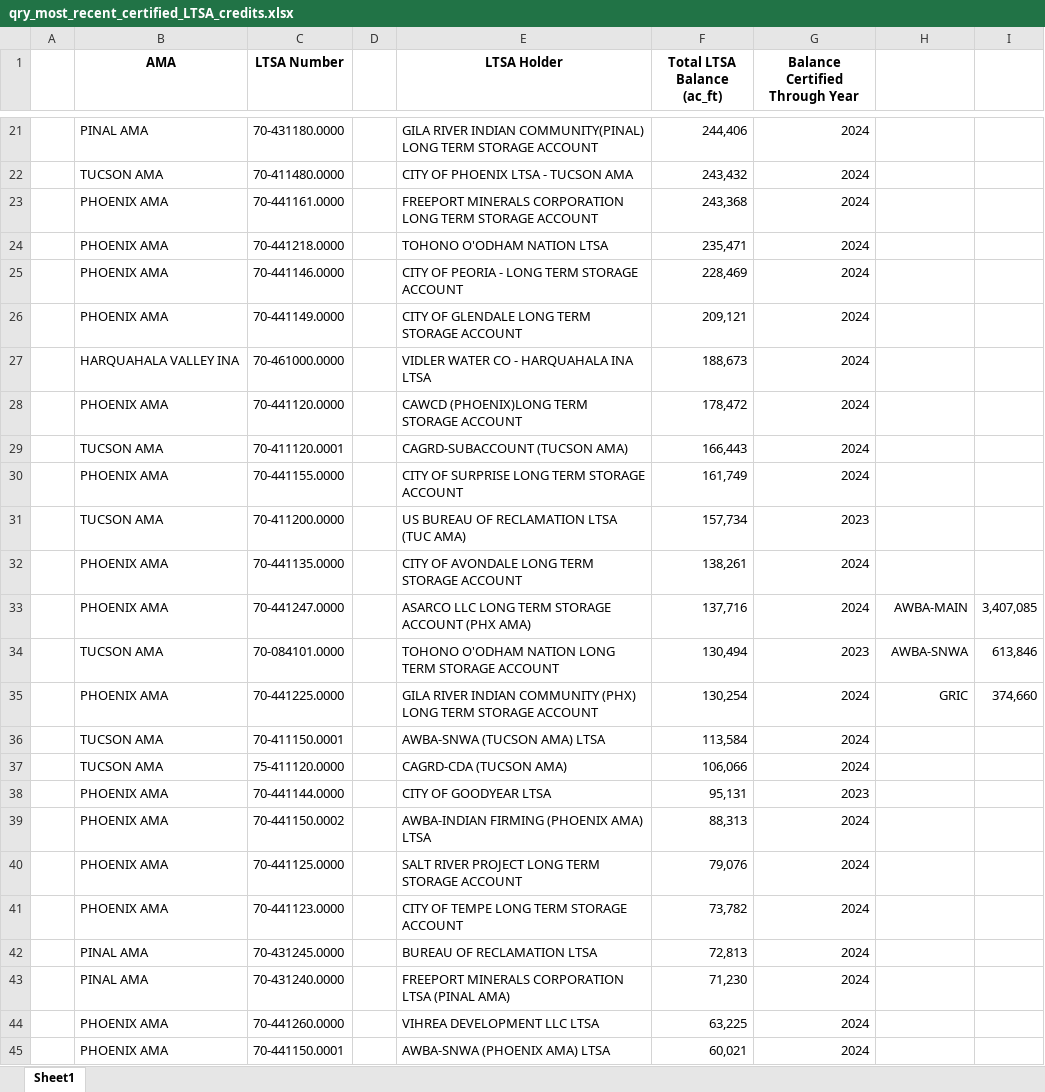
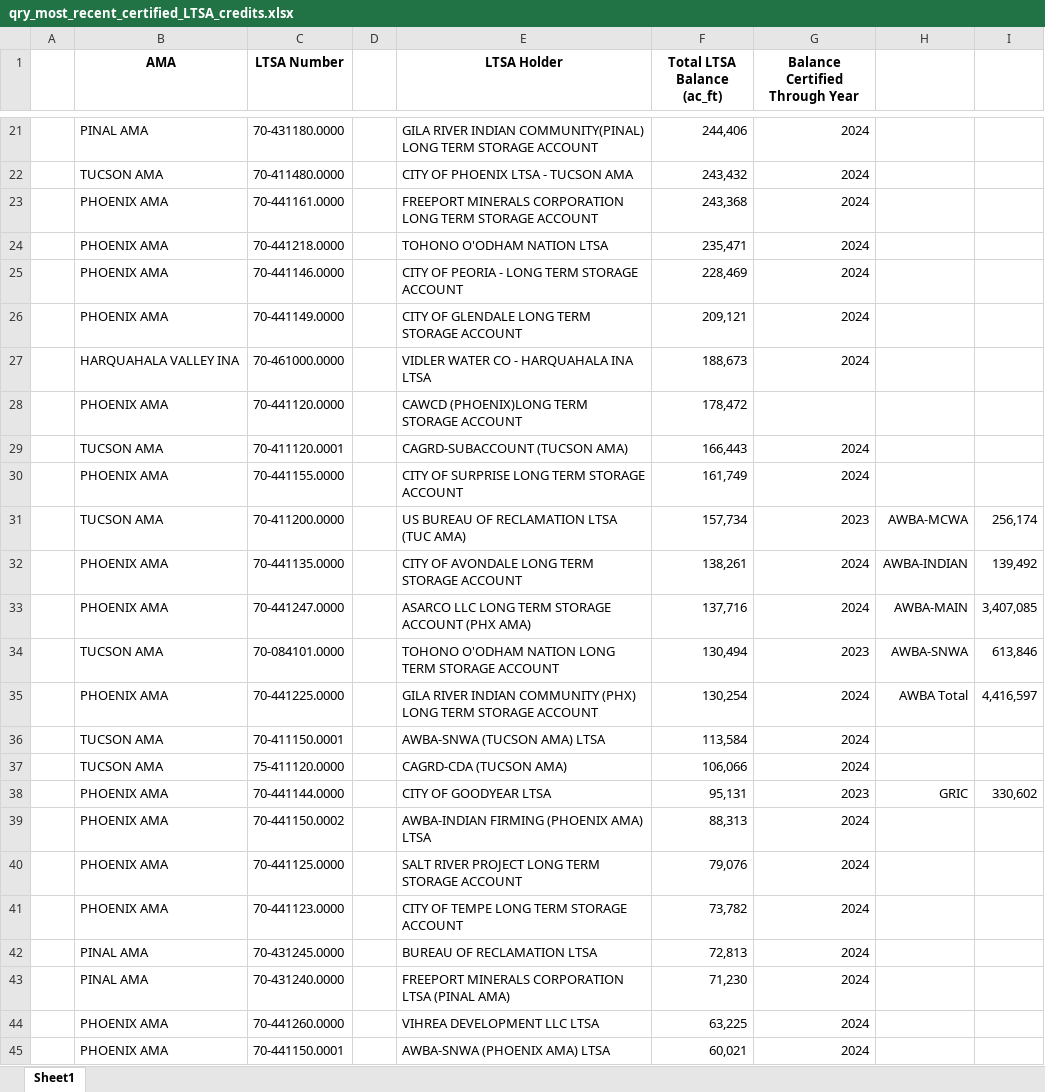
Before and after one commit to EdMillard/riverwar, an Excel workbook: excel/qry_most_recent_certified_LTSA_credits.xlsx, sheet Sheet1, drawn as a sheet; only a part is shown, gaps mark what is left out; values as stored, in another font and other column widths than the file's, no borders; the diff names each change by its address in the sheet, - before the commit and + after, or states it on an @@ line.

Commit message:
Excel files for 2023 ADWR LTSC data

```diff
--- a/excel/qry_most_recent_certified_LTSA_credits.xlsx (sheet Sheet1)
+++ b/excel/qry_most_recent_certified_LTSA_credits.xlsx (sheet Sheet1)
-G28 (Balance Certified Through Year): 2024
+G28 (Balance Certified Through Year): (empty)
-H31: (empty)
+H31: AWBA-MCWA
-I31: (empty)
+I31: 256,174
-H32: (empty)
+H32: AWBA-INDIAN
-I32: (empty)
+I32: 139,492
-H35: GRIC
+H35: AWBA Total
-I35: 374,660
+I35: 4,416,597
-H38: (empty)
+H38: GRIC
-I38: (empty)
+I38: 330,602
```
Also changed, not shown: 2 other files.
